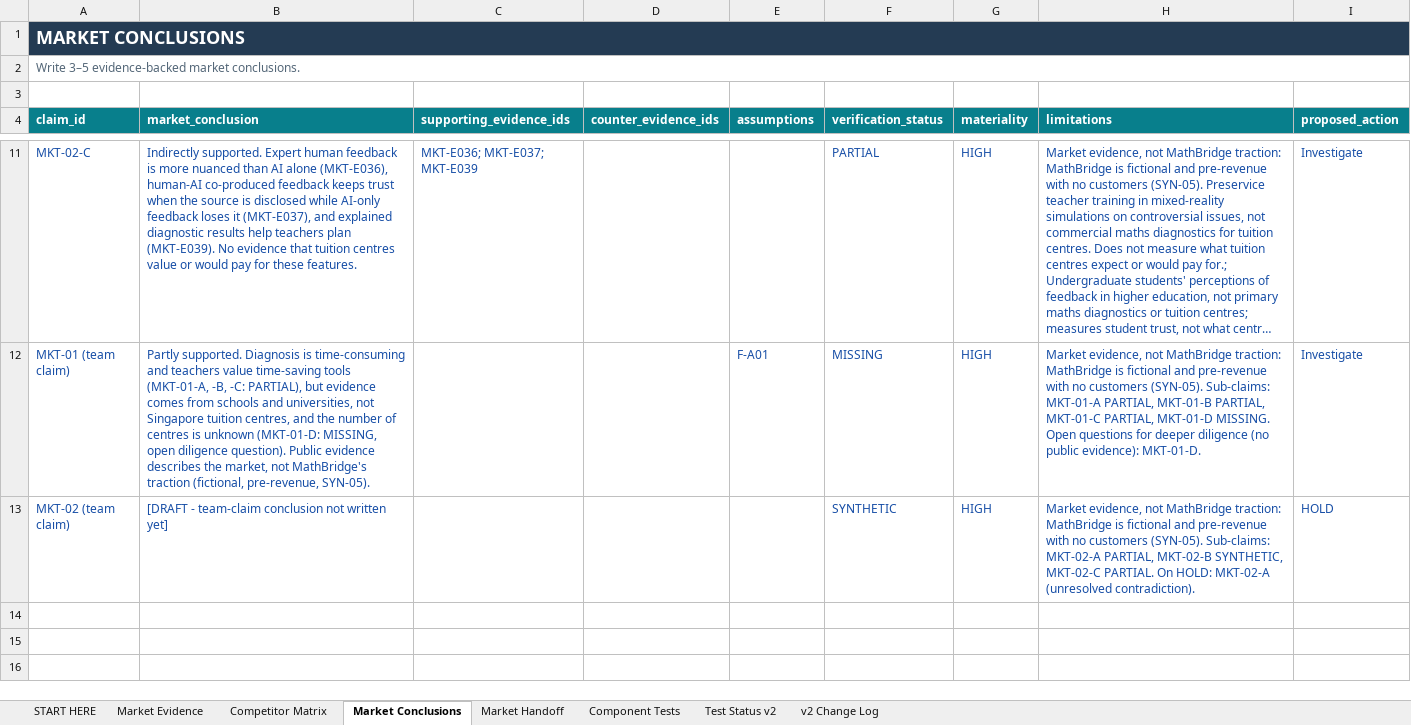
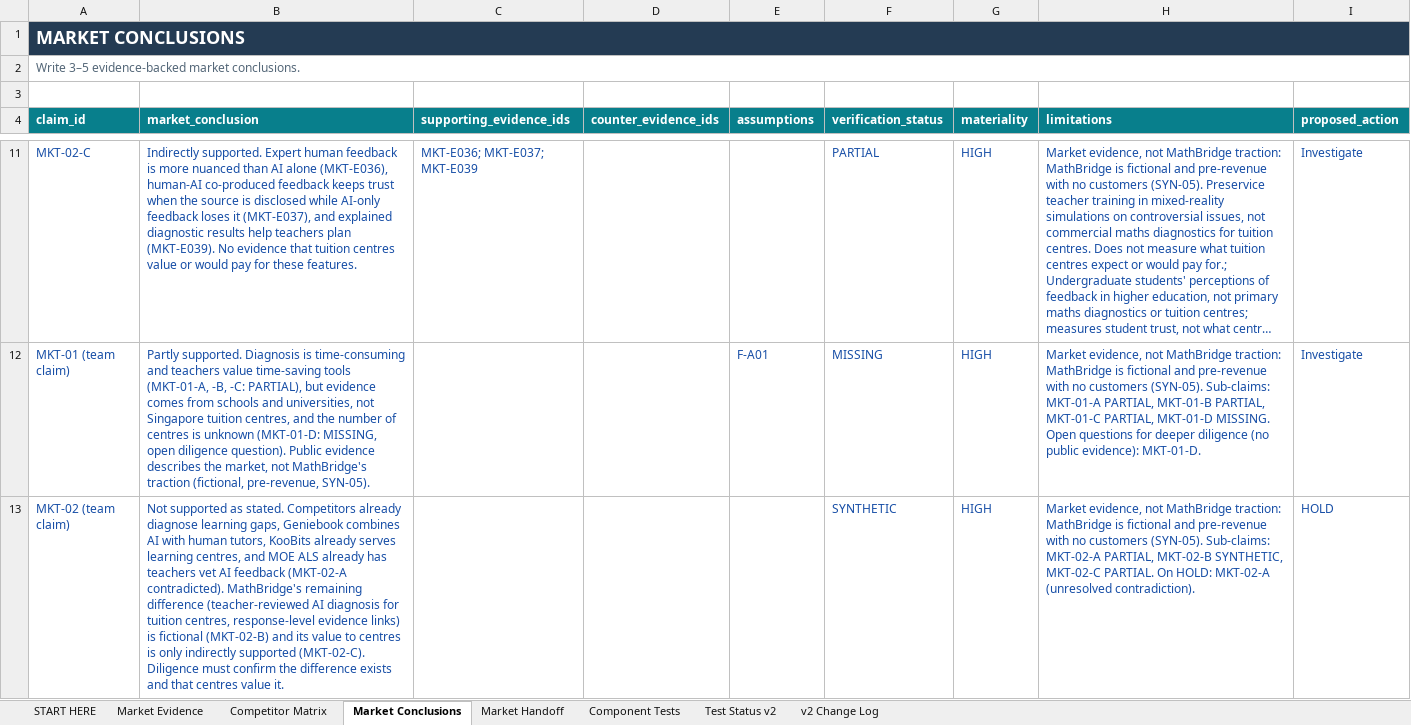
Before and after one commit to hanslelee/research-market-dump, an Excel workbook: market/out/01_Hansle_Market_Research.xlsx, sheet Market Conclusions, drawn as a sheet; only a part is shown, gaps mark what is left out; long unchanged cells end in …; values as stored, in another font and other column widths than the file's, no borders; the diff names each change by its address in the sheet, - before the commit and + after, or states it on an @@ line.

```diff
--- a/market/out/01_Hansle_Market_Research.xlsx (sheet Market Conclusions)
+++ b/market/out/01_Hansle_Market_Research.xlsx (sheet Market Conclusions)
-B13 (market_conclusion): [DRAFT - team-claim conclusion not written yet]
+B13 (market_conclusion): Not supported as stated. Competitors already diagnose learning gaps, Geniebook combines AI with human tutors, KooBits already serves learning centres, and MOE ALS already has teachers vet AI feedback (MKT-02-A contradicted). MathBridge's remaining difference (teacher-reviewed AI diagnosis for tuition centres, response-level evidence links) is fictional (MKT-02-B) and its value to centres is only indirectly supported (MKT-02-C). Diligence must confirm the difference exists and that centres value it.
```
Also changed, not shown: sheet Market Handoff, 4 other files.
